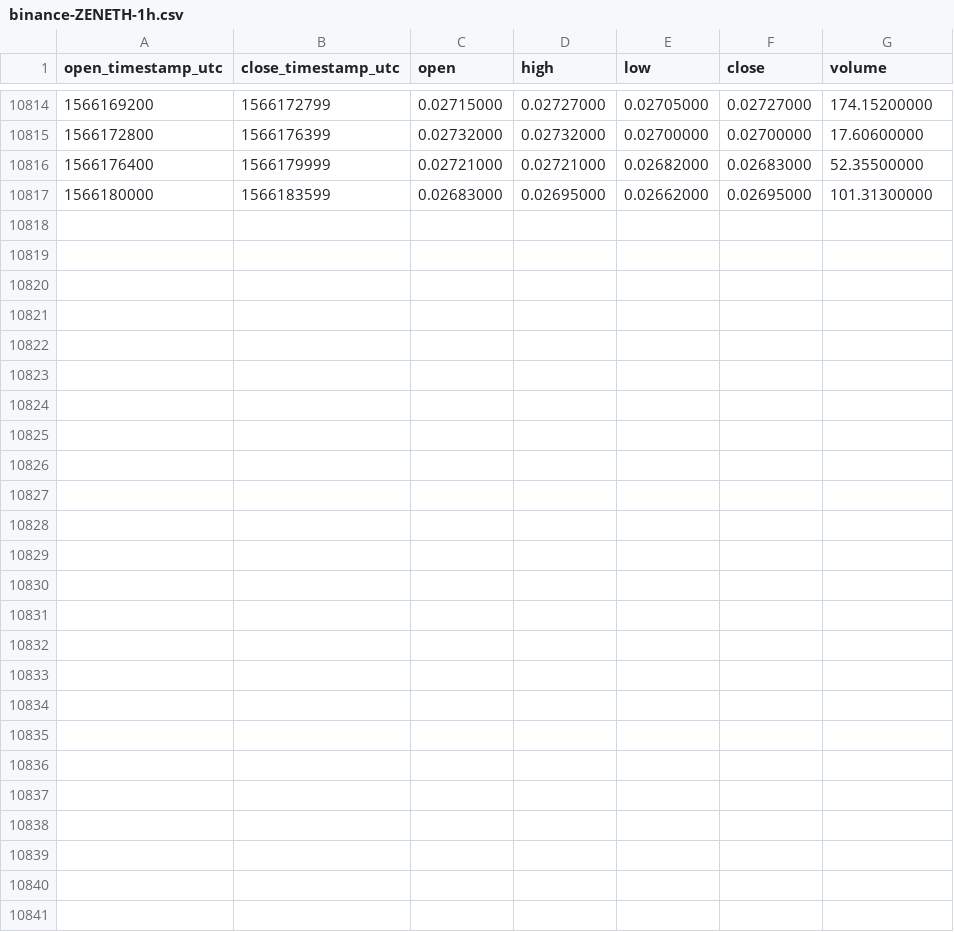
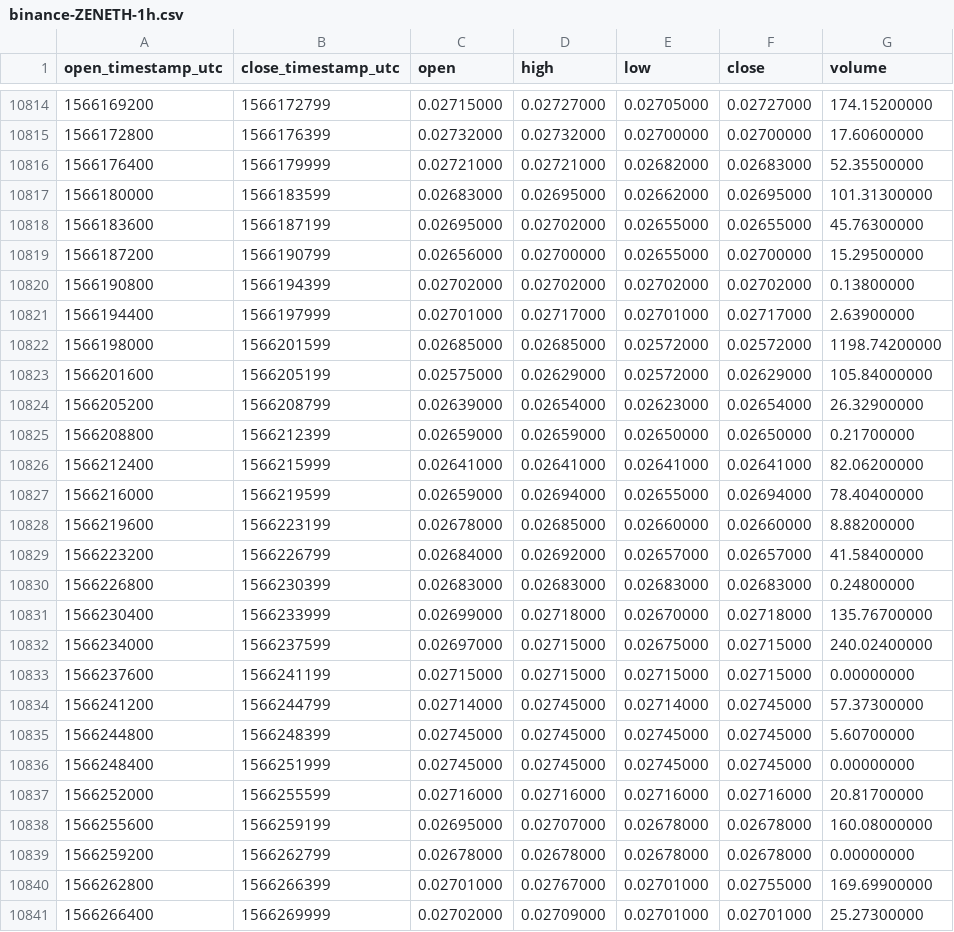
Before and after one commit to cryptobigbro/binance-ZENETH, a CSV file: binance-ZENETH-1h.csv, drawn as a sheet; only a part is shown, gaps mark what is left out; the diff names each change by its address in the sheet, - before the commit and + after, or states it on an @@ line.

Commit message:
Update OHLCV data.

```diff
--- a/binance-ZENETH-1h.csv
+++ b/binance-ZENETH-1h.csv
+row 10818: 1566183600 | 1566187199 | 0.02695000 | 0.02702000 | 0.02655000 | 0.02655000 | 45.76300000
+row 10819: 1566187200 | 1566190799 | 0.02656000 | 0.02700000 | 0.02655000 | 0.02700000 | 15.29500000
+row 10820: 1566190800 | 1566194399 | 0.02702000 | 0.02702000 | 0.02702000 | 0.02702000 | 0.13800000
+row 10821: 1566194400 | 1566197999 | 0.02701000 | 0.02717000 | 0.02701000 | 0.02717000 | 2.63900000
+row 10822: 1566198000 | 1566201599 | 0.02685000 | 0.02685000 | 0.02572000 | 0.02572000 | 1198.74200000
+row 10823: 1566201600 | 1566205199 | 0.02575000 | 0.02629000 | 0.02572000 | 0.02629000 | 105.84000000
+row 10824: 1566205200 | 1566208799 | 0.02639000 | 0.02654000 | 0.02623000 | 0.02654000 | 26.32900000
+row 10825: 1566208800 | 1566212399 | 0.02659000 | 0.02659000 | 0.02650000 | 0.02650000 | 0.21700000
+row 10826: 1566212400 | 1566215999 | 0.02641000 | 0.02641000 | 0.02641000 | 0.02641000 | 82.06200000
+row 10827: 1566216000 | 1566219599 | 0.02659000 | 0.02694000 | 0.02655000 | 0.02694000 | 78.40400000
+row 10828: 1566219600 | 1566223199 | 0.02678000 | 0.02685000 | 0.02660000 | 0.02660000 | 8.88200000
+row 10829: 1566223200 | 1566226799 | 0.02684000 | 0.02692000 | 0.02657000 | 0.02657000 | 41.58400000
+row 10830: 1566226800 | 1566230399 | 0.02683000 | 0.02683000 | 0.02683000 | 0.02683000 | 0.24800000
+row 10831: 1566230400 | 1566233999 | 0.02699000 | 0.02718000 | 0.02670000 | 0.02718000 | 135.76700000
+row 10832: 1566234000 | 1566237599 | 0.02697000 | 0.02715000 | 0.02675000 | 0.02715000 | 240.02400000
+row 10833: 1566237600 | 1566241199 | 0.02715000 | 0.02715000 | 0.02715000 | 0.02715000 | 0.00000000
+row 10834: 1566241200 | 1566244799 | 0.02714000 | 0.02745000 | 0.02714000 | 0.02745000 | 57.37300000
+row 10835: 1566244800 | 1566248399 | 0.02745000 | 0.02745000 | 0.02745000 | 0.02745000 | 5.60700000
+row 10836: 1566248400 | 1566251999 | 0.02745000 | 0.02745000 | 0.02745000 | 0.02745000 | 0.00000000
+row 10837: 1566252000 | 1566255599 | 0.02716000 | 0.02716000 | 0.02716000 | 0.02716000 | 20.81700000
+row 10838: 1566255600 | 1566259199 | 0.02695000 | 0.02707000 | 0.02678000 | 0.02678000 | 160.08000000
+row 10839: 1566259200 | 1566262799 | 0.02678000 | 0.02678000 | 0.02678000 | 0.02678000 | 0.00000000
+row 10840: 1566262800 | 1566266399 | 0.02701000 | 0.02767000 | 0.02701000 | 0.02755000 | 169.69900000
+row 10841: 1566266400 | 1566269999 | 0.02702000 | 0.02709000 | 0.02701000 | 0.02701000 | 25.27300000
```
Also changed, not shown: binance-ZENETH-1d.csv.
